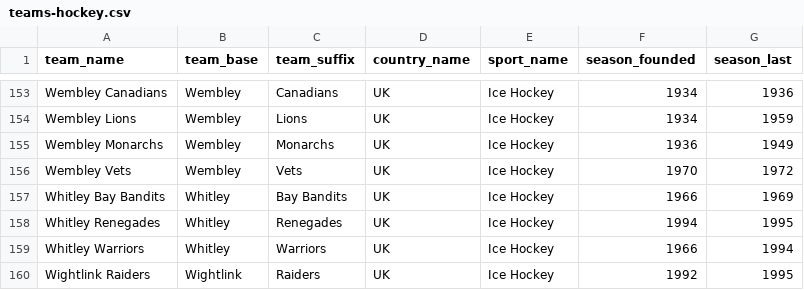
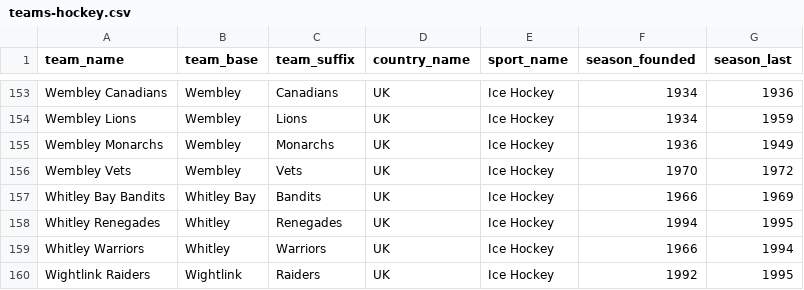
Before and after one commit to zakski/cad-is-ainm-duit, a CSV file: archives/data/league/teams-hockey.csv, drawn as a sheet; only a part is shown, gaps mark what is left out; the diff covers the shown part only.

```diff
--- a/archives/data/league/teams-hockey.csv
+++ b/archives/data/league/teams-hockey.csv
@@ -156,3 +156,3 @@ Wembley Monarchs,Wembley,Monarchs,UK,Ice Hockey,1936,1949
 Wembley Vets,Wembley,Vets,UK,Ice Hockey,1970,1972
-Whitley Bay Bandits,Whitley,Bay Bandits,UK,Ice Hockey,1966,1969
+Whitley Bay Bandits,Whitley Bay,Bandits,UK,Ice Hockey,1966,1969
 Whitley Renegades,Whitley,Renegades,UK,Ice Hockey,1994,1995
```
Also changed, not shown: 34 edited cells elsewhere in this file.
